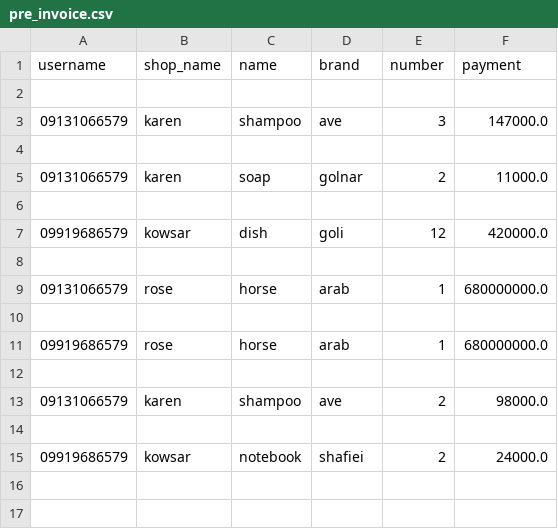
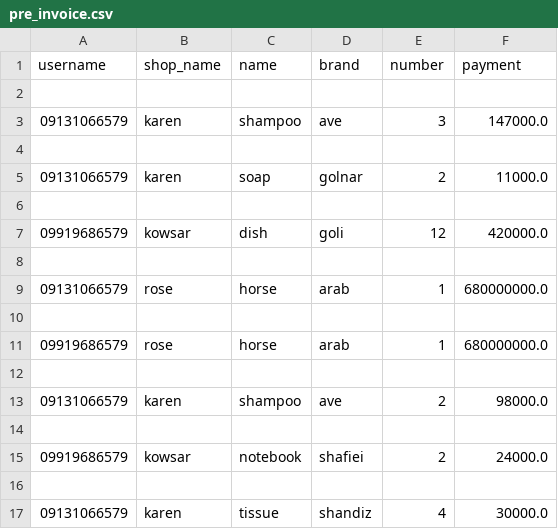
Before and after one commit to nargesghanei/online_shop, a CSV file: pre_invoice.csv, drawn as a sheet; the diff names each change by its address in the sheet, - before the commit and + after, or states it on an @@ line.

```diff
--- a/pre_invoice.csv
+++ b/pre_invoice.csv
+row 16: (empty)
+row 17: 09131066579 | karen | tissue | shandiz | 4 | 30000.0
```
Also changed, not shown: products.csv, 6 other files.
